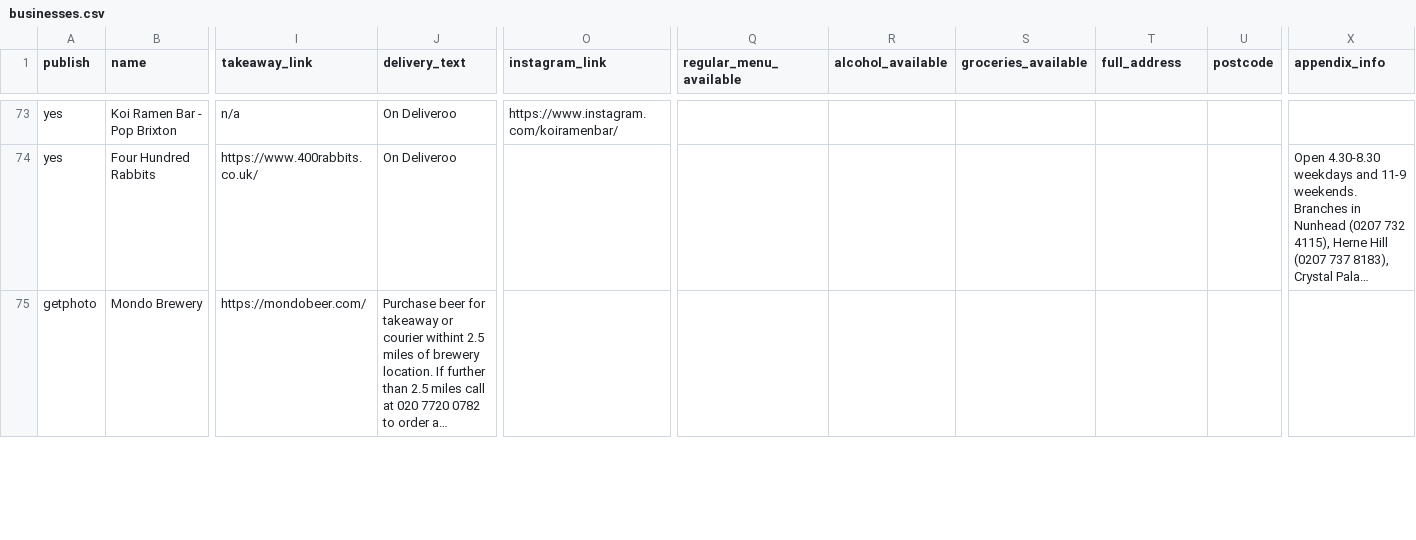
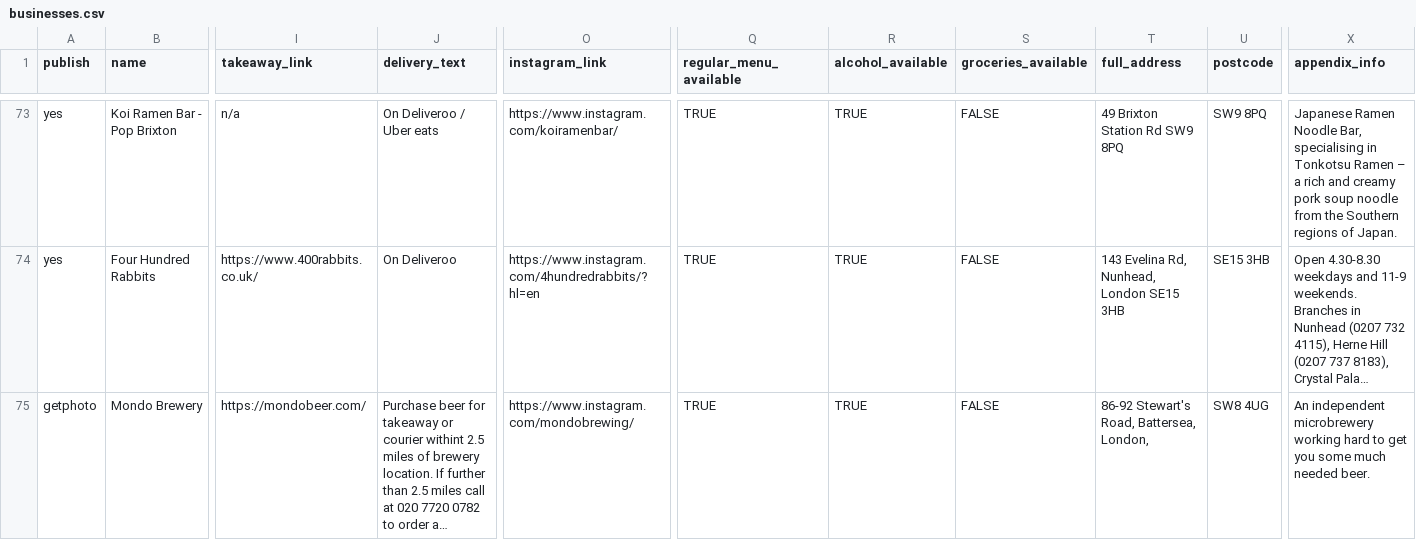
Before and after one commit to lets-flourish/lets-flourish.github.io, a CSV file: _data/businesses.csv, drawn as a sheet; only a part is shown, gaps mark what is left out; long unchanged cells end in …; the diff covers the shown part only; the diff names each change by its address in the sheet, - before the commit and + after, or states it on an @@ line.

```diff
--- a/_data/businesses.csv
+++ b/_data/businesses.csv
-J73 (delivery_text): On Deliveroo
+J73 (delivery_text): On Deliveroo / Uber eats
-Q73:Q75 (regular_menu_available): (empty)
+Q73:Q75 (regular_menu_available): TRUE
-R73:R75 (alcohol_available): (empty)
+R73:R75 (alcohol_available): TRUE
-S73:S75 (groceries_available): (empty)
+S73:S75 (groceries_available): FALSE
-T73 (full_address): (empty)
+T73 (full_address): 49 Brixton Station Rd SW9 8PQ
-U73 (postcode): (empty)
+U73 (postcode): SW9 8PQ
-X73 (appendix_info): (empty)
+X73 (appendix_info): Japanese Ramen Noodle Bar, specialising in Tonkotsu Ramen – a rich and creamy pork soup noodle from the Southern regions of Japan.
-O74 (instagram_link): (empty)
+O74 (instagram_link): https://www.instagram.com/4hundredrabbits/?hl=en
-T74 (full_address): (empty)
+T74 (full_address): 143 Evelina Rd, Nunhead, London SE15 3HB
-U74 (postcode): (empty)
+U74 (postcode): SE15 3HB
-O75 (instagram_link): (empty)
+O75 (instagram_link): https://www.instagram.com/mondobrewing/
-T75 (full_address): (empty)
+T75 (full_address): 86-92 Stewart's Road, Battersea, London,
-U75 (postcode): (empty)
+U75 (postcode): SW8 4UG
-X75 (appendix_info): (empty)
+X75 (appendix_info): An independent microbrewery working hard to get you some much needed beer.
```
Also changed, not shown: 95 edited cells elsewhere in this file.
